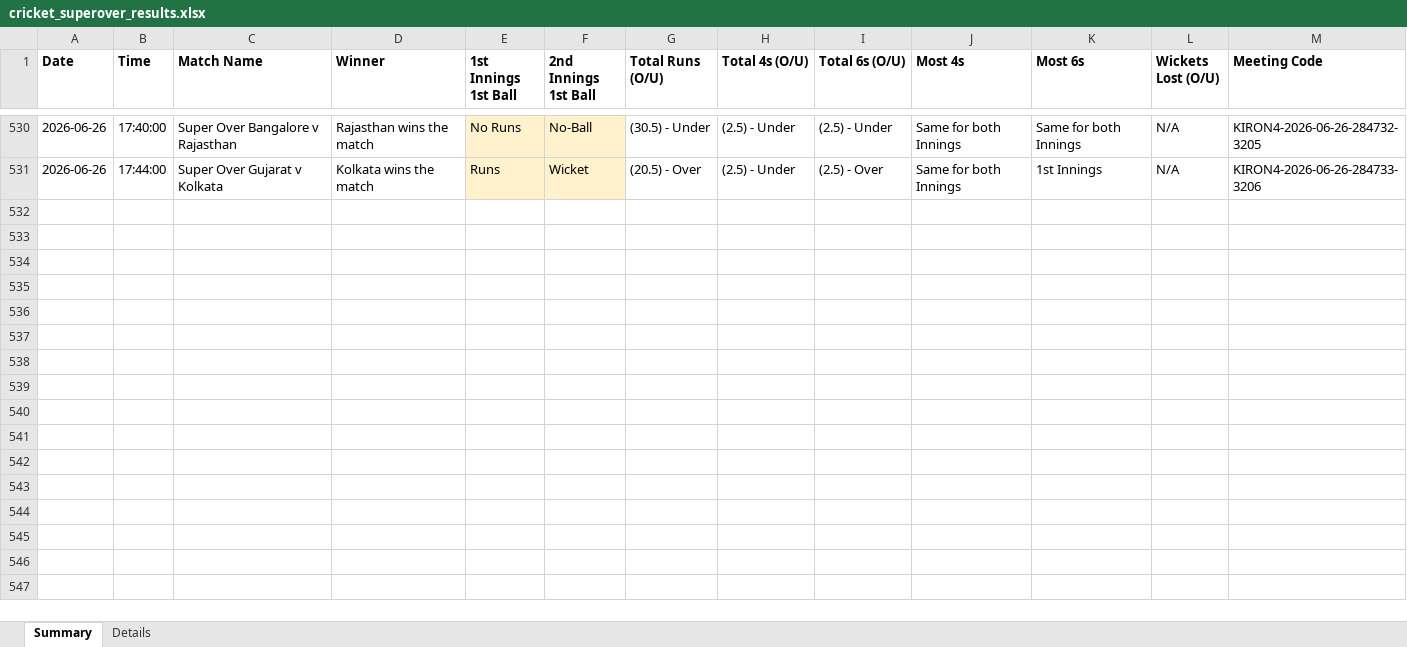
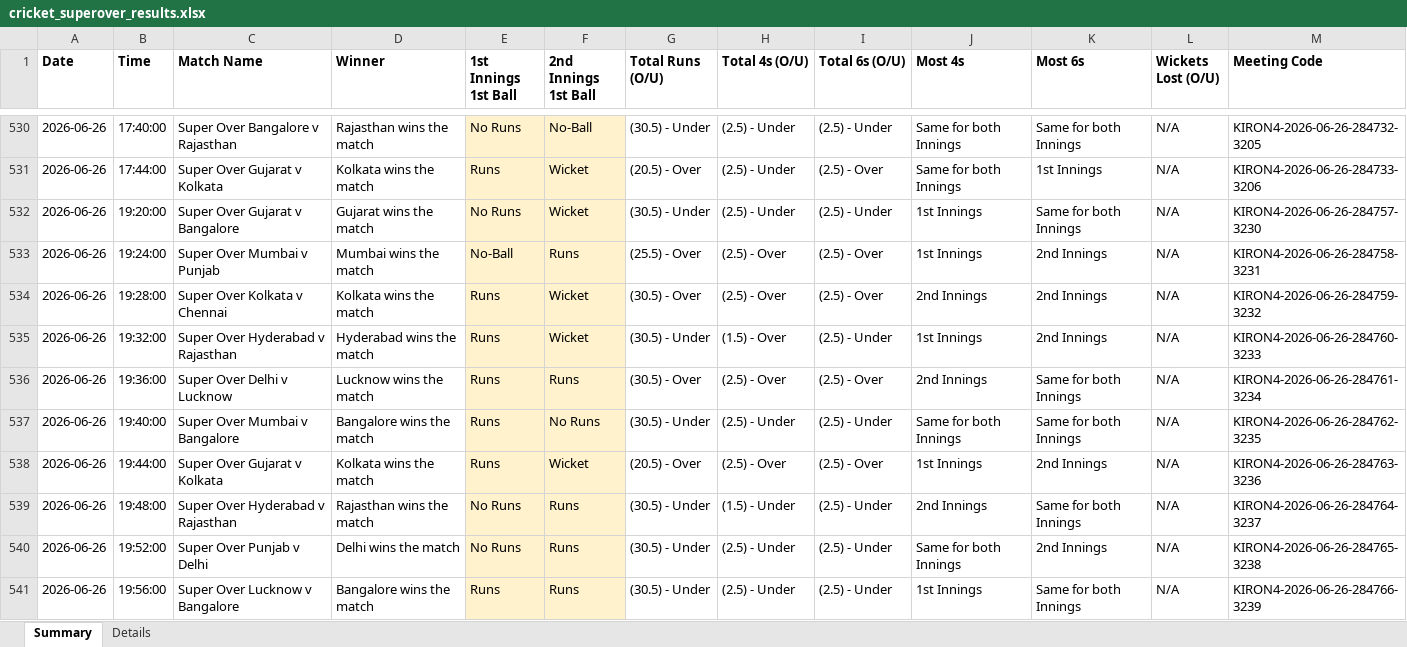
Before and after one commit to NorajChathuranga/STBet-Tracker, an Excel workbook: data/cricket_superover_results.xlsx, sheet Summary, drawn as a sheet; only a part is shown, gaps mark what is left out; values as stored, in another font and other column widths than the file's, no borders; the diff covers the shown part only; the diff names each change by its address in the sheet, - before the commit and + after, or states it on an @@ line.

```diff
--- a/data/cricket_superover_results.xlsx (sheet Summary)
+++ b/data/cricket_superover_results.xlsx (sheet Summary)
+row 532: 2026-06-26 | 19:20:00 | Super Over Gujarat v Bangalore | Gujarat wins the match | No Runs | Wicket | (30.5) - Under | (2.5) - Under | (2.5) - Under | 1st Innings | Same for both Innings | N/A | KIRON4-2026-06-26-284757-3230
+row 533: 2026-06-26 | 19:24:00 | Super Over Mumbai v Punjab | Mumbai wins the match | No-Ball | Runs | (25.5) - Over | (2.5) - Over | (2.5) - Over | 1st Innings | 2nd Innings | N/A | KIRON4-2026-06-26-284758-3231
+row 534: 2026-06-26 | 19:28:00 | Super Over Kolkata v Chennai | Kolkata wins the match | Runs | Wicket | (30.5) - Over | (2.5) - Over | (2.5) - Over | 2nd Innings | 2nd Innings | N/A | KIRON4-2026-06-26-284759-3232
+row 535: 2026-06-26 | 19:32:00 | Super Over Hyderabad v Rajasthan | Hyderabad wins the match | Runs | Wicket | (30.5) - Under | (1.5) - Over | (2.5) - Under | 1st Innings | 2nd Innings | N/A | KIRON4-2026-06-26-284760-3233
+row 536: 2026-06-26 | 19:36:00 | Super Over Delhi v Lucknow | Lucknow wins the match | Runs | Runs | (30.5) - Over | (2.5) - Over | (2.5) - Over | 2nd Innings | Same for both Innings | N/A | KIRON4-2026-06-26-284761-3234
+row 537: 2026-06-26 | 19:40:00 | Super Over Mumbai v Bangalore | Bangalore wins the match | Runs | No Runs | (30.5) - Under | (2.5) - Under | (2.5) - Under | Same for both Innings | Same for both Innings | N/A | KIRON4-2026-06-26-284762-3235
+row 538: 2026-06-26 | 19:44:00 | Super Over Gujarat v Kolkata | Kolkata wins the match | Runs | Wicket | (20.5) - Over | (2.5) - Over | (2.5) - Over | 1st Innings | 2nd Innings | N/A | KIRON4-2026-06-26-284763-3236
+row 539: 2026-06-26 | 19:48:00 | Super Over Hyderabad v Rajasthan | Rajasthan wins the match | No Runs | Runs | (30.5) - Under | (1.5) - Under | (2.5) - Under | 2nd Innings | Same for both Innings | N/A | KIRON4-2026-06-26-284764-3237
+row 540: 2026-06-26 | 19:52:00 | Super Over Punjab v Delhi | Delhi wins the match | No Runs | Runs | (30.5) - Under | (2.5) - Under | (2.5) - Under | Same for both Innings | 2nd Innings | N/A | KIRON4-2026-06-26-284765-3238
+row 541: 2026-06-26 | 19:56:00 | Super Over Lucknow v Bangalore | Bangalore wins the match | Runs | Runs | (30.5) - Under | (2.5) - Under | (2.5) - Under | 1st Innings | Same for both Innings | N/A | KIRON4-2026-06-26-284766-3239
```
Also changed, not shown: 10 added rows elsewhere in this sheet, sheet Details, 5 other files.
